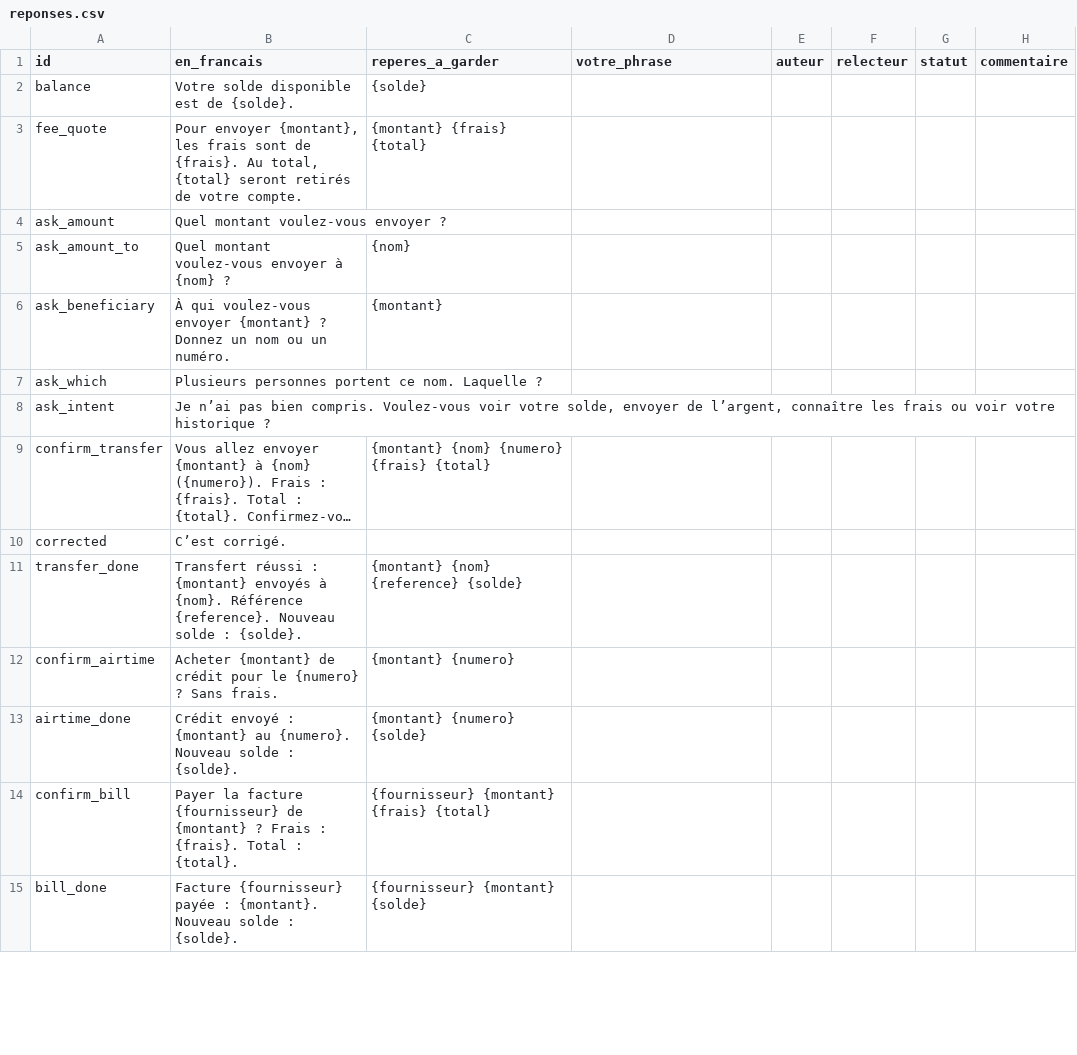
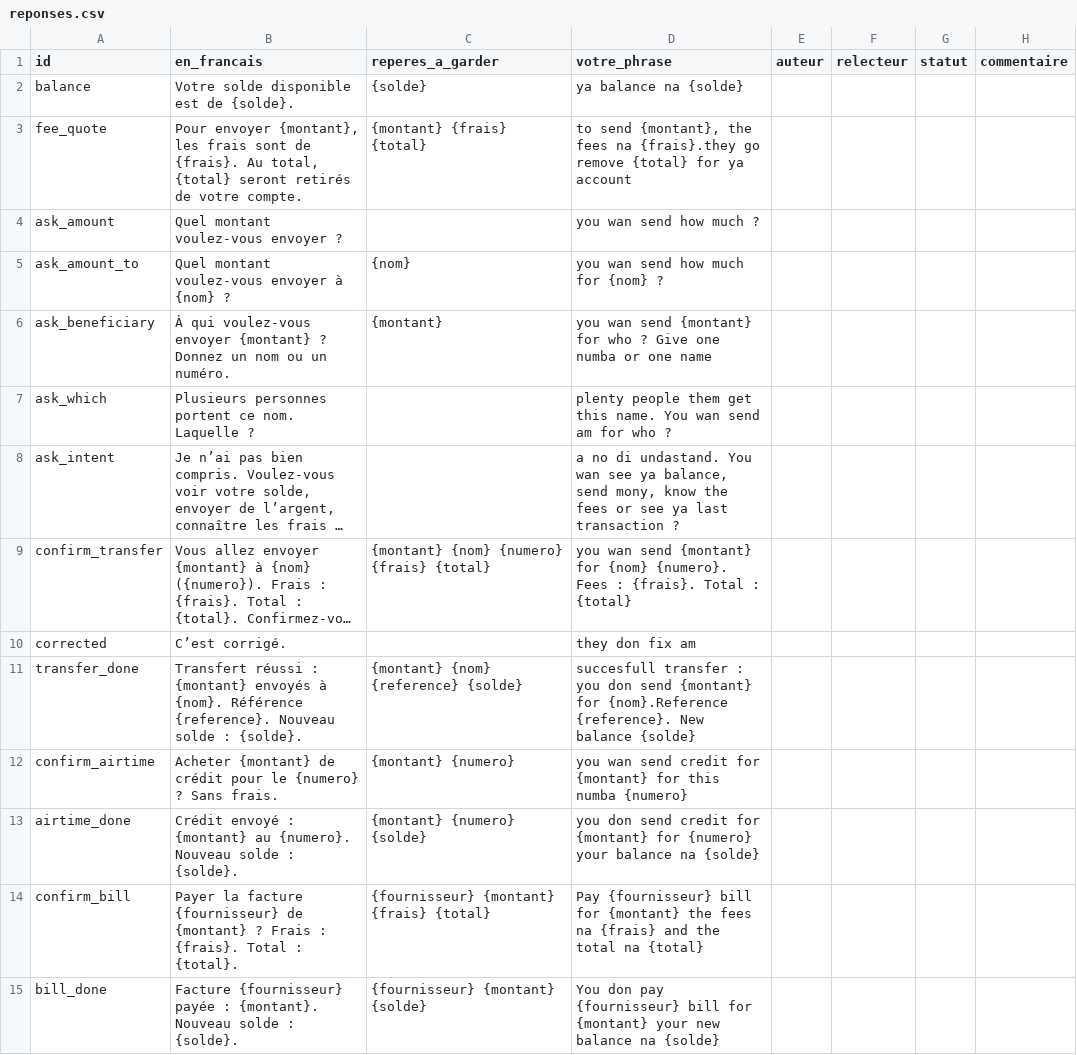
Before and after one commit to Savhel/mon-nkap, a CSV file: collecte/wes/reponses.csv, drawn as a sheet; only a part is shown; long unchanged cells end in …; the diff covers the shown part only; the diff names each change by its address in the sheet, - before the commit and + after, or states it on an @@ line.

Commit message:
Pidgin : feuilles des natifs importées (brouillon)
Phrases recopiées trois fois gardées une seule fois, texte des réponses déplacé
dans la bonne colonne, variantes séparées par « / ». Trois réponses qui perdent
ou déplacent un montant sont mises en commentaire à revoir, pas utilisées.

```diff
--- a/collecte/wes/reponses.csv
+++ b/collecte/wes/reponses.csv
-D2 (votre_phrase): (empty)
+D2 (votre_phrase): ya balance na {solde}
-D3 (votre_phrase): (empty)
+D3 (votre_phrase): to send {montant}, the fees na {frais}.they go remove {total} for ya account
-D4 (votre_phrase): (empty)
+D4 (votre_phrase): you wan send how much ?
-D5 (votre_phrase): (empty)
+D5 (votre_phrase): you wan send how much for {nom} ?
-D6 (votre_phrase): (empty)
+D6 (votre_phrase): you wan send {montant} for who ? Give one numba or one name
-D7 (votre_phrase): (empty)
+D7 (votre_phrase): plenty people them get this name. You wan send am for who ?
-D8 (votre_phrase): (empty)
+D8 (votre_phrase): a no di undastand. You wan see ya balance, send mony, know the fees or see ya last transaction ?
-D9 (votre_phrase): (empty)
+D9 (votre_phrase): you wan send {montant} for {nom} {numero}. Fees : {frais}. Total : {total}
-D10 (votre_phrase): (empty)
+D10 (votre_phrase): they don fix am
-D11 (votre_phrase): (empty)
+D11 (votre_phrase): succesfull transfer : you don send {montant} for {nom}.Reference {reference}. New balance {solde}
-D12 (votre_phrase): (empty)
+D12 (votre_phrase): you wan send credit for {montant} for this numba {numero}
-D13 (votre_phrase): (empty)
+D13 (votre_phrase): you don send credit for {montant} for {numero} your balance na {solde}
-D14 (votre_phrase): (empty)
+D14 (votre_phrase): Pay {fournisseur} bill for {montant} the fees na {frais} and the total na {total}
-D15 (votre_phrase): (empty)
+D15 (votre_phrase): You don pay {fournisseur} bill for {montant} your new balance na {solde}
```
Also changed, not shown: 29 edited cells elsewhere in this file, collecte/wes/definitions.csv, collecte/wes/demandes.csv, 3 other files.
